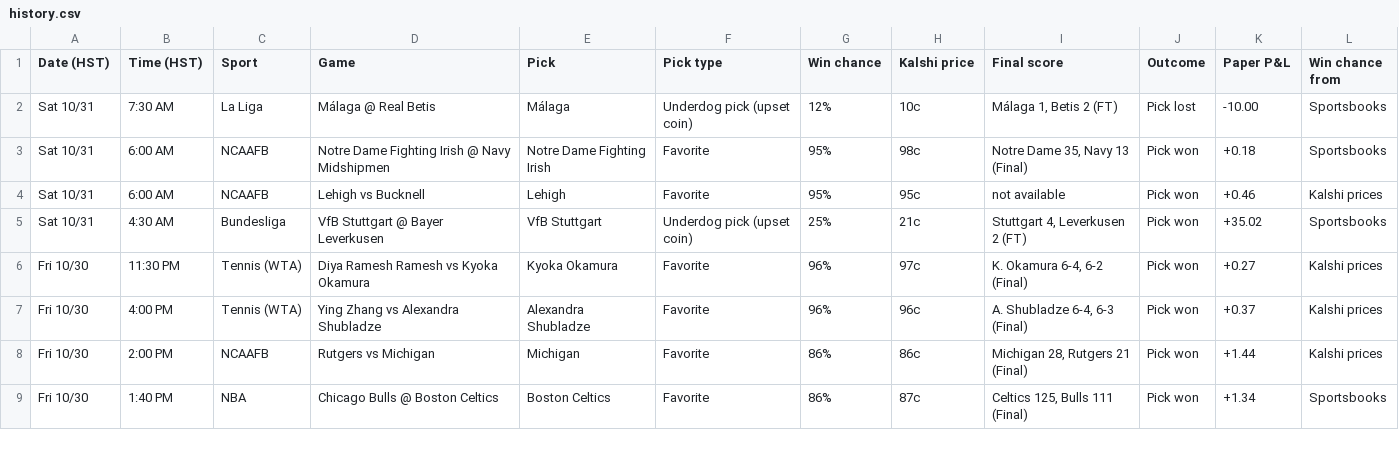
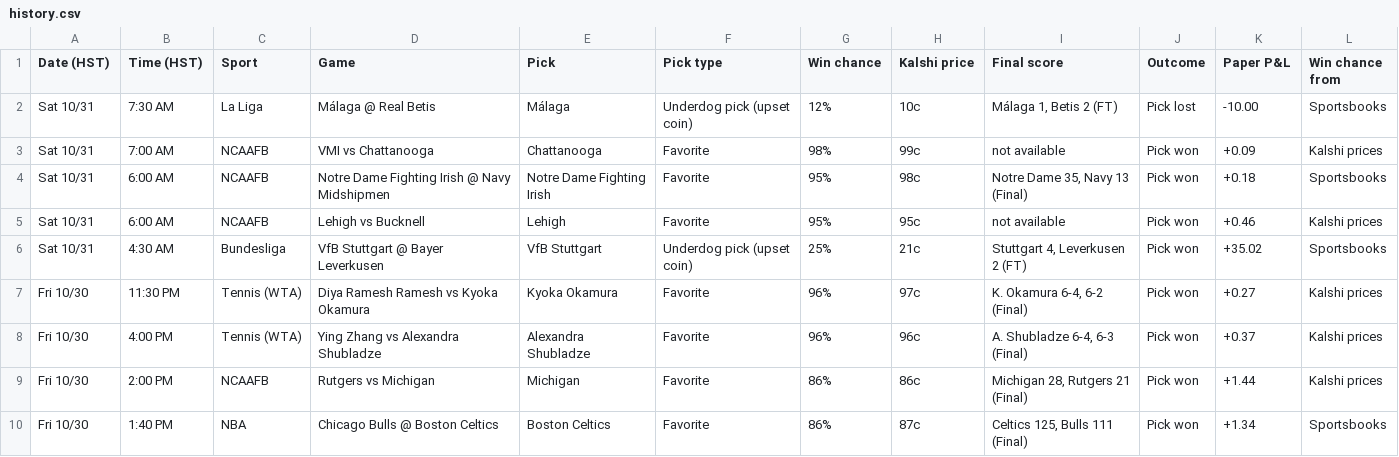
Before and after one commit to Seed808/kalshi-bot, a CSV file: docs/history.csv, drawn as a sheet; only a part is shown.

```diff
--- a/docs/history.csv
+++ b/docs/history.csv
@@ -2,2 +2,3 @@ Date (HST),Time (HST),Sport,Game,Pick,Pick type,Win chance,Kalshi price,Final sc
 Sat 10/31,7:30 AM,La Liga,Málaga @ Real Betis,Málaga,Underdog pick (upset coin),12%,10c,"Málaga 1, Betis 2 (FT)",Pick lost,-10.00,Sportsbooks
+Sat 10/31,7:00 AM,NCAAFB,VMI vs Chattanooga,Chattanooga,Favorite,98%,99c,not available,Pick won,+0.09,Kalshi prices
 Sat 10/31,6:00 AM,NCAAFB,Notre Dame Fighting Irish @ Navy Midshipmen,Notre Dame Fighting Irish,Favorite,95%,98c,"Notre Dame 35, Navy 13 (Final)",Pick won,+0.18,Sportsbooks
```
Also changed, not shown: 5 other files.
